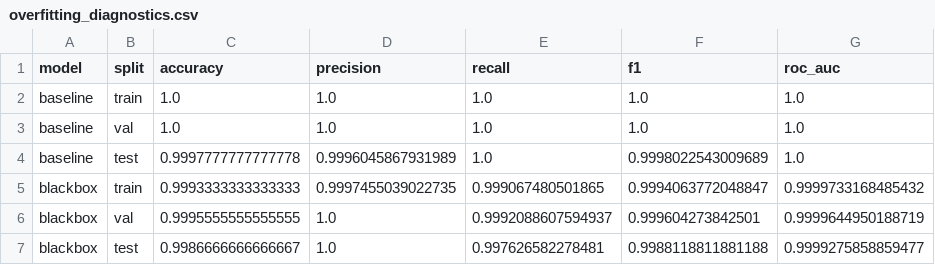
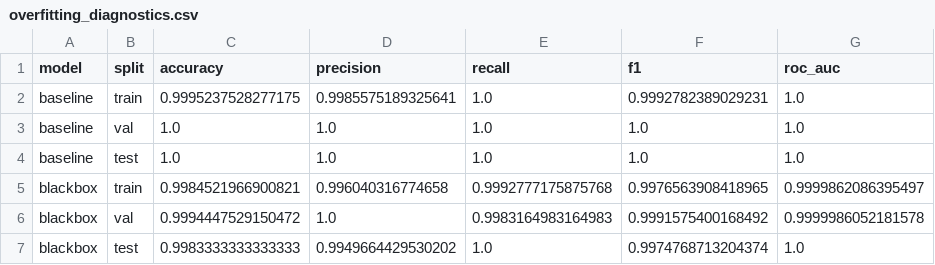
Before and after one commit to smartvictor9815/5052_xAI, a CSV file: artifacts/tables/overfitting_diagnostics.csv, drawn as a sheet.

```diff
--- a/artifacts/tables/overfitting_diagnostics.csv
+++ b/artifacts/tables/overfitting_diagnostics.csv
@@ -1,7 +1,7 @@
 model,split,accuracy,precision,recall,f1,roc_auc
-baseline,train,1.0,1.0,1.0,1.0,1.0
+baseline,train,0.9995237528277175,0.9985575189325641,1.0,0.9992782389029231,1.0
 baseline,val,1.0,1.0,1.0,1.0,1.0
-baseline,test,0.9997777777777778,0.9996045867931989,1.0,0.9998022543009689,1.0
-blackbox,train,0.9993333333333333,0.9997455039022735,0.999067480501865,0.9994063772048847,0.9999733168485432
-blackbox,val,0.9995555555555555,1.0,0.9992088607594937,0.999604273842501,0.9999644950188719
-blackbox,test,0.9986666666666667,1.0,0.997626582278481,0.9988118811881188,0.9999275858859477
+baseline,test,1.0,1.0,1.0,1.0,1.0
+blackbox,train,0.9984521966900821,0.996040316774658,0.9992777175875768,0.9976563908418965,0.9999862086395497
+blackbox,val,0.9994447529150472,1.0,0.9983164983164983,0.9991575400168492,0.9999986052181578
+blackbox,test,0.9983333333333333,0.9949664429530202,1.0,0.9974768713204374,1.0
```
Also changed, not shown: artifacts/tables/shap_lime_case_comparison.csv, artifacts/tables/soc_alert_report.csv, 17 other files.
